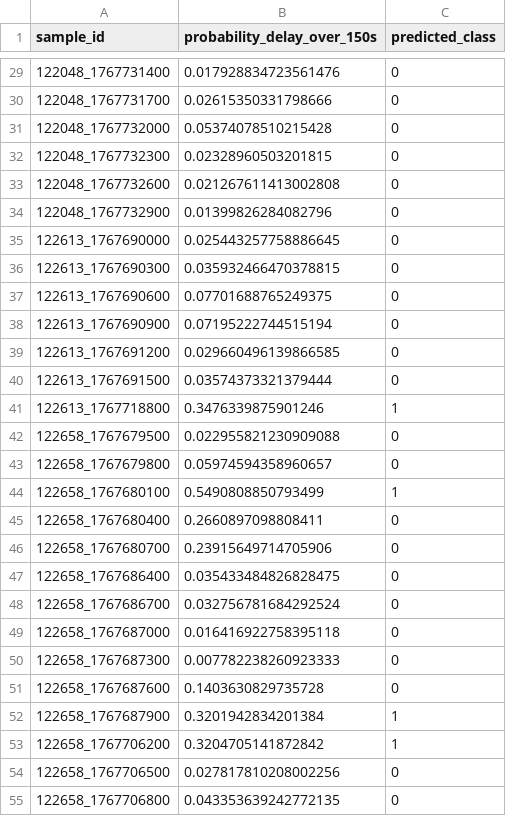
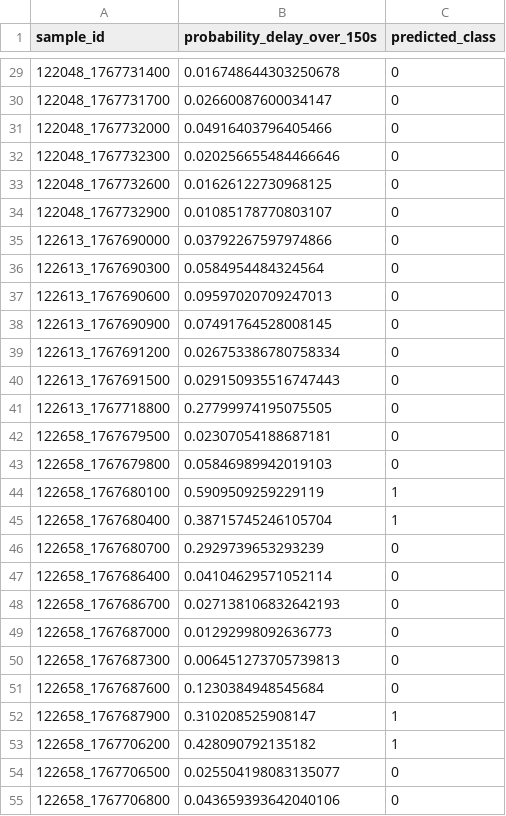
Before and after one commit to epitaph76/Mos-TRANS, a CSV file: artifacts/risk_comparison/validate_predictions.csv, drawn as a sheet; only a part is shown, gaps mark what is left out; the diff covers the shown part only.

```diff
--- a/artifacts/risk_comparison/validate_predictions.csv
+++ b/artifacts/risk_comparison/validate_predictions.csv
@@ -29,27 +29,27 @@ sample_id,probability_delay_over_150s,predicted_class
-122048_1767731400,0.017928834723561476,0
-122048_1767731700,0.02615350331798666,0
-122048_1767732000,0.05374078510215428,0
-122048_1767732300,0.02328960503201815,0
-122048_1767732600,0.021267611413002808,0
-122048_1767732900,0.01399826284082796,0
-122613_1767690000,0.025443257758886645,0
-122613_1767690300,0.035932466470378815,0
-122613_1767690600,0.07701688765249375,0
-122613_1767690900,0.07195222744515194,0
-122613_1767691200,0.029660496139866585,0
-122613_1767691500,0.03574373321379444,0
-122613_1767718800,0.3476339875901246,1
-122658_1767679500,0.022955821230909088,0
-122658_1767679800,0.05974594358960657,0
-122658_1767680100,0.5490808850793499,1
-122658_1767680400,0.2660897098808411,0
-122658_1767680700,0.23915649714705906,0
-122658_1767686400,0.035433484826828475,0
-122658_1767686700,0.032756781684292524,0
-122658_1767687000,0.016416922758395118,0
-122658_1767687300,0.007782238260923333,0
-122658_1767687600,0.1403630829735728,0
-122658_1767687900,0.3201942834201384,1
-122658_1767706200,0.3204705141872842,1
-122658_1767706500,0.027817810208002256,0
-122658_1767706800,0.043353639242772135,0
+122048_1767731400,0.016748644303250678,0
+122048_1767731700,0.02660087600034147,0
+122048_1767732000,0.04916403796405466,0
+122048_1767732300,0.020256655484466646,0
+122048_1767732600,0.01626122730968125,0
+122048_1767732900,0.01085178770803107,0
+122613_1767690000,0.03792267597974866,0
+122613_1767690300,0.0584954484324564,0
+122613_1767690600,0.09597020709247013,0
+122613_1767690900,0.07491764528008145,0
+122613_1767691200,0.026753386780758334,0
+122613_1767691500,0.029150935516747443,0
+122613_1767718800,0.27799974195075505,0
+122658_1767679500,0.02307054188687181,0
+122658_1767679800,0.05846989942019103,0
+122658_1767680100,0.5909509259229119,1
+122658_1767680400,0.38715745246105704,1
+122658_1767680700,0.2929739653293239,0
+122658_1767686400,0.04104629571052114,0
+122658_1767686700,0.027138106832642193,0
+122658_1767687000,0.01292998092636773,0
+122658_1767687300,0.006451273705739813,0
+122658_1767687600,0.1230384948545684,0
+122658_1767687900,0.310208525908147,1
+122658_1767706200,0.428090792135182,1
+122658_1767706500,0.025504198083135077,0
+122658_1767706800,0.043659393642040106,0
```
Also changed, not shown: 127 edited cells elsewhere in this file, artifacts/risk_comparison/test_predictions.csv, 6 other files.
